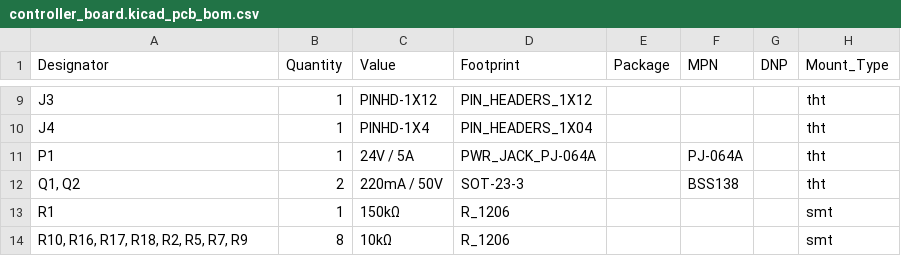
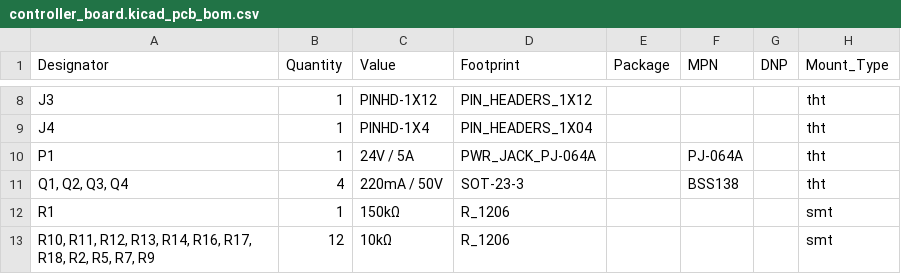
Before and after one commit to KopfLab/micrologger_device, a CSV file: pcbs/controller_board/controller_board.kicad_pcb_bom.csv, drawn as a sheet; only a part is shown, gaps mark what is left out; addresses are those after the commit; the diff covers the shown part only; the diff names each change by its address in the sheet, - before the commit and + after, or states it on an @@ line.

```diff
--- a/pcbs/controller_board/controller_board.kicad_pcb_bom.csv
+++ b/pcbs/controller_board/controller_board.kicad_pcb_bom.csv
-A11 (Designator): Q1, Q2
+A11 (Designator): Q1, Q2, Q3, Q4
-B11 (Quantity): 2
+B11 (Quantity): 4
-A13 (Designator): R10, R16, R17, R18, R2, R5, R7, R9
+A13 (Designator): R10, R11, R12, R13, R14, R16, R17, R18, R2, R5, R7, R9
-B13 (Quantity): 8
+B13 (Quantity): 12
```
Also changed, not shown: 4 removed rows elsewhere in this file, 7 other files.
